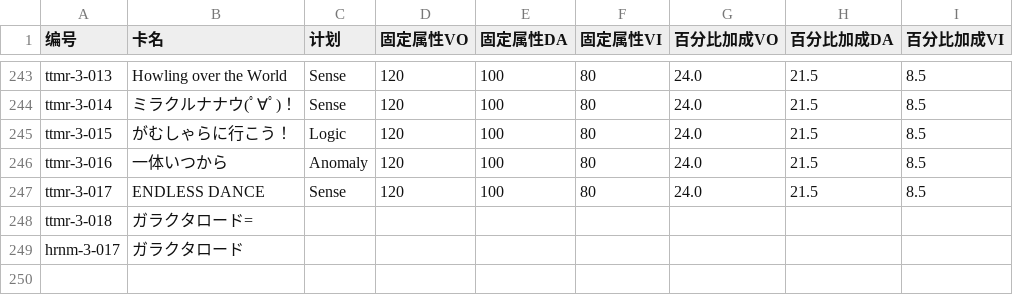
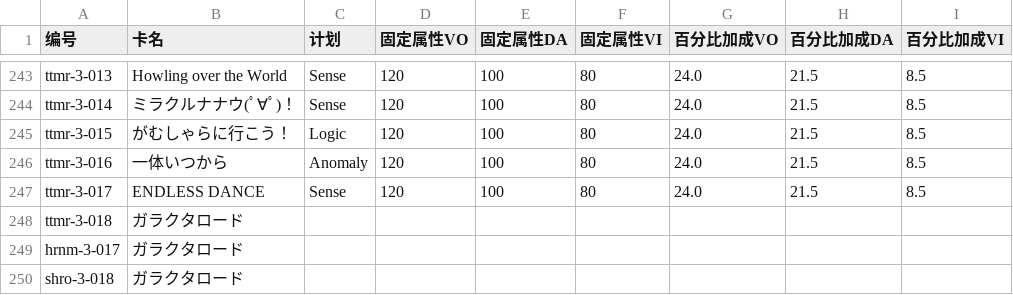
Before and after one commit to chenflxs/mini-gkms-box, a CSV file: cidol_cards.csv, drawn as a sheet; only a part is shown, gaps mark what is left out.

Commit message:
5.26

```diff
--- a/cidol_cards.csv
+++ b/cidol_cards.csv
@@ -247,3 +247,4 @@ ttmr-3-016,一体いつから,Anomaly,120,100,80,24.0,21.5,8.5
 ttmr-3-017,ENDLESS DANCE,Sense,120,100,80,24.0,21.5,8.5
-ttmr-3-018,ガラクタロード=
+ttmr-3-018,ガラクタロード
 hrnm-3-017,ガラクタロード
+shro-3-018,ガラクタロード
```
